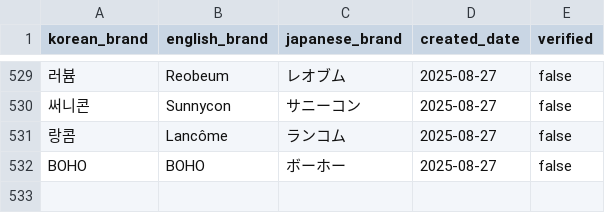
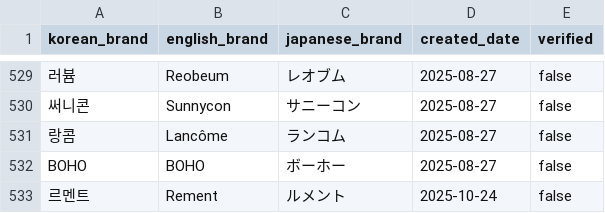
Before and after one commit to homecoder99/asmama_crawling, a CSV file: uploader/templates/translation/brand_translations.csv, drawn as a sheet; only a part is shown, gaps mark what is left out; the diff names each change by its address in the sheet, - before the commit and + after, or states it on an @@ line.

```diff
--- a/uploader/templates/translation/brand_translations.csv
+++ b/uploader/templates/translation/brand_translations.csv
+row 533: 르멘트 | Rement | ルメント | 2025-10-24 | false
```
Also changed, not shown: 1 other file.
